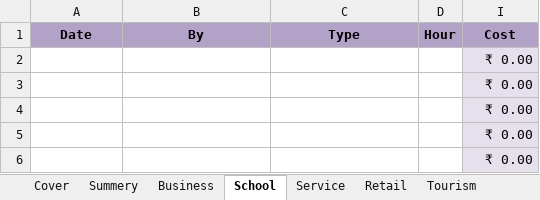
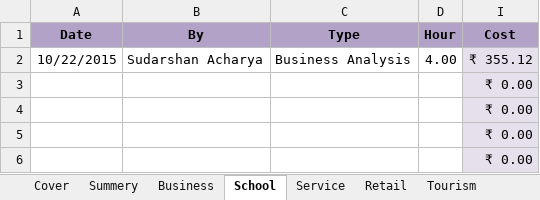
Before and after one commit to BinAff/Organization, an Excel workbook: Project Management/Effort Calculation.xlsx, sheet School, drawn as a sheet; values as stored, in another font and other column widths than the file's, no borders; removed rows and columns are numbered as before the commit, all else as after; the diff names each change by its address in the sheet, - before the commit and + after, or states it on an @@ line.

```diff
--- a/Project Management/Effort Calculation.xlsx (sheet School)
+++ b/Project Management/Effort Calculation.xlsx (sheet School)
-row 2:  |  |  |  | ₹ 0.00
+row 2: 10/22/2015 | Sudarshan Acharya | Business Analysis | 4.00 | ₹ 355.12
```
Also changed, not shown: sheet Summery, sheet Cover, hidden cells.
